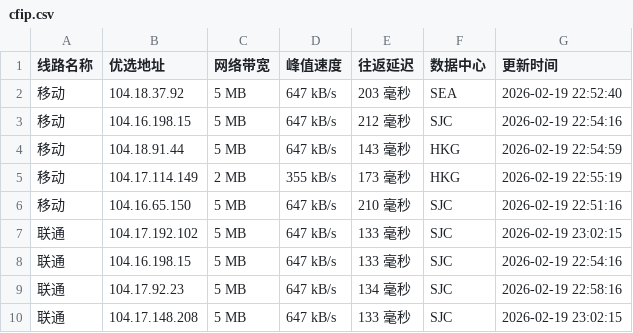
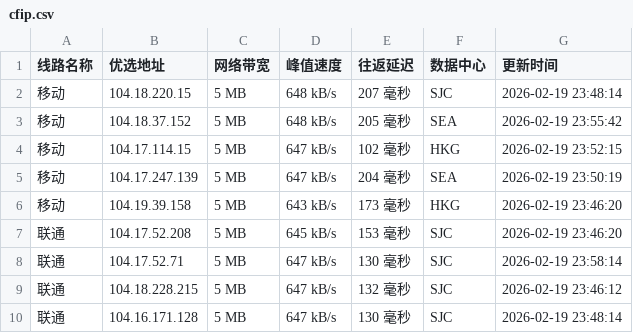
Before and after one commit to yuanxiawan/cfipv4db, a CSV file: cfip.csv, drawn as a sheet; only a part is shown; the diff covers the shown part only.

```diff
--- a/cfip.csv
+++ b/cfip.csv
@@ -1,10 +1,10 @@
 线路名称,优选地址,网络带宽,峰值速度,往返延迟,数据中心,更新时间
-移动,104.18.37.92,5 MB,647 kB/s,203 毫秒,SEA,2026-02-19 22:52:40
-移动,104.16.198.15,5 MB,647 kB/s,212 毫秒,SJC,2026-02-19 22:54:16
-移动,104.18.91.44,5 MB,647 kB/s,143 毫秒,HKG,2026-02-19 22:54:59
-移动,104.17.114.149,2 MB,355 kB/s,173 毫秒,HKG,2026-02-19 22:55:19
-移动,104.16.65.150,5 MB,647 kB/s,210 毫秒,SJC,2026-02-19 22:51:16
-联通,104.17.192.102,5 MB,647 kB/s,133 毫秒,SJC,2026-02-19 23:02:15
-联通,104.16.198.15,5 MB,647 kB/s,133 毫秒,SJC,2026-02-19 22:54:16
-联通,104.17.92.23,5 MB,647 kB/s,134 毫秒,SJC,2026-02-19 22:58:16
-联通,104.17.148.208,5 MB,647 kB/s,133 毫秒,SJC,2026-02-19 23:02:15
+移动,104.18.220.15,5 MB,648 kB/s,207 毫秒,SJC,2026-02-19 23:48:14
+移动,104.18.37.152,5 MB,648 kB/s,205 毫秒,SEA,2026-02-19 23:55:42
+移动,104.17.114.15,5 MB,647 kB/s,102 毫秒,HKG,2026-02-19 23:52:15
+移动,104.17.247.139,5 MB,647 kB/s,204 毫秒,SEA,2026-02-19 23:50:19
+移动,104.19.39.158,5 MB,643 kB/s,173 毫秒,HKG,2026-02-19 23:46:20
+联通,104.17.52.208,5 MB,645 kB/s,153 毫秒,SJC,2026-02-19 23:46:20
+联通,104.17.52.71,5 MB,647 kB/s,130 毫秒,SJC,2026-02-19 23:58:14
+联通,104.18.228.215,5 MB,647 kB/s,132 毫秒,SJC,2026-02-19 23:46:12
+联通,104.16.171.128,5 MB,647 kB/s,130 毫秒,SJC,2026-02-19 23:48:14
```
Also changed, not shown: 23 edited cells elsewhere in this file, 1 other file.
